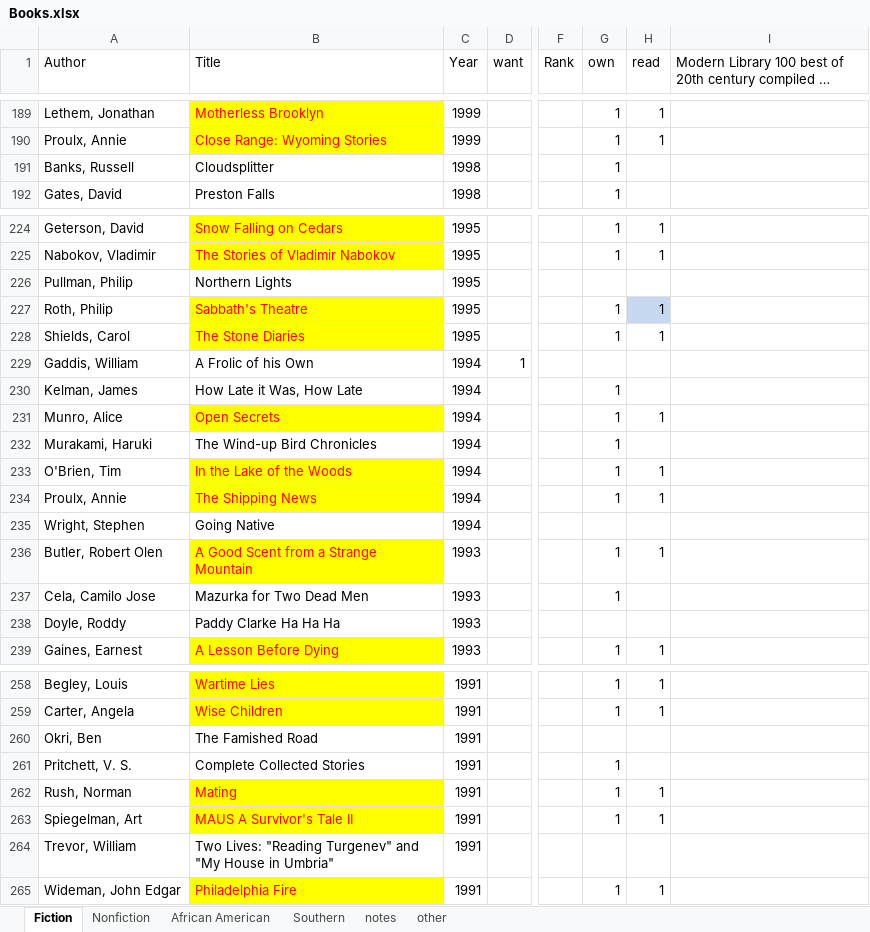
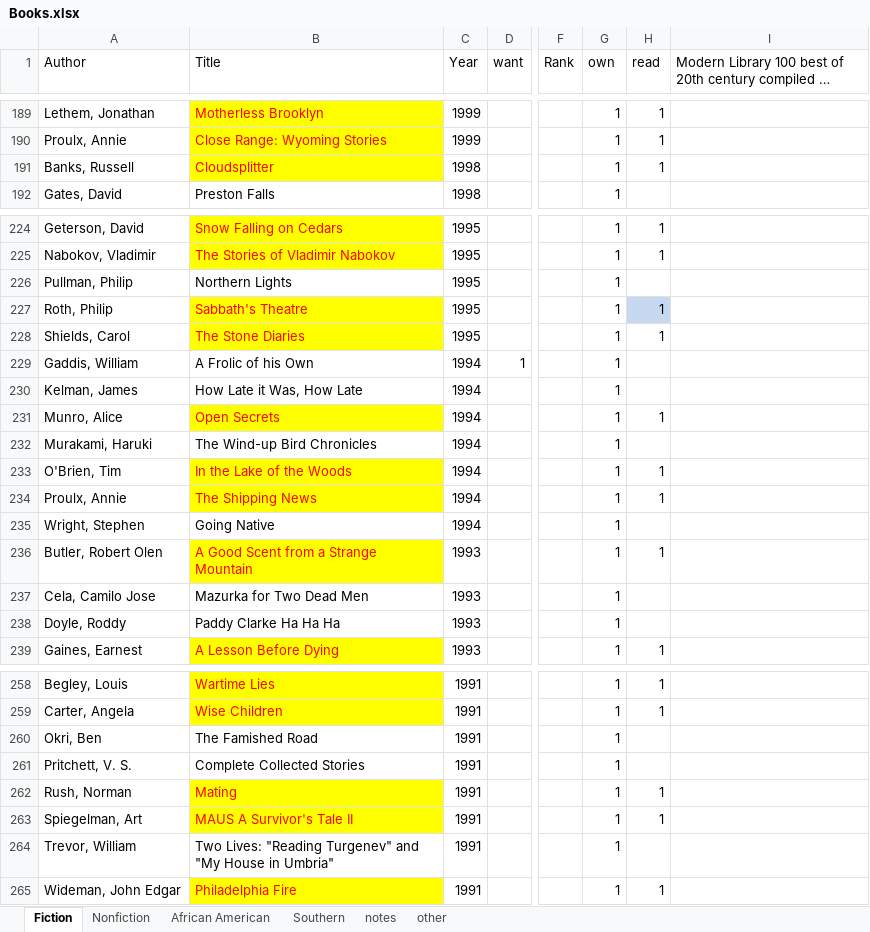
Before and after one commit to karlpolen/great-books, an Excel workbook: Books.xlsx, sheet Fiction, drawn as a sheet; only a part is shown, gaps mark what is left out; long unchanged cells end in …; values as stored, in another font and other column widths than the file's, no borders; the diff names each change by its address in the sheet, - before the commit and + after, or states it on an @@ line.

Commit message:
read cloudsplitter.  fictional biography of john brown.

```diff
--- a/Books.xlsx (sheet Fiction)
+++ b/Books.xlsx (sheet Fiction)
@@ B191 fill: none → #FFFF00, text colour: black → #FF0000 @@
-H191 (read): (empty)
+H191 (read): 1
-G226 (own): (empty)
+G226 (own): 1
-G229 (own): (empty)
+G229 (own): 1
-G235 (own): (empty)
+G235 (own): 1
-G238 (own): (empty)
+G238 (own): 1
-G260 (own): (empty)
+G260 (own): 1
-G264 (own): (empty)
+G264 (own): 1
```
